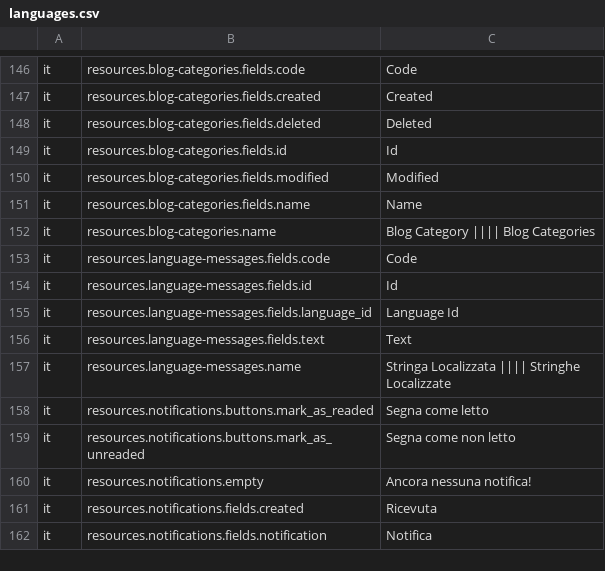
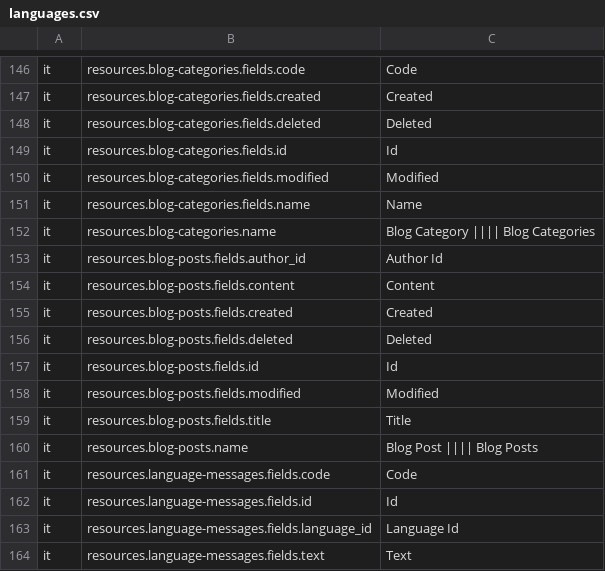
Before and after one commit to RoBYCoNTe/friendsofbabba-core-sample, a CSV file: languages.csv, drawn as a sheet; only a part is shown, gaps mark what is left out; the shorter side is filled out with more unchanged rows.

```diff
--- a/languages.csv
+++ b/languages.csv
@@ -152,2 +152,10 @@ it	resources.blog-categories.fields.name	Name
 it	resources.blog-categories.name	Blog Category |||| Blog Categories
+it	resources.blog-posts.fields.author_id	Author Id
+it	resources.blog-posts.fields.content	Content
+it	resources.blog-posts.fields.created	Created
+it	resources.blog-posts.fields.deleted	Deleted
+it	resources.blog-posts.fields.id	Id
+it	resources.blog-posts.fields.modified	Modified
+it	resources.blog-posts.fields.title	Title
+it	resources.blog-posts.name	Blog Post |||| Blog Posts
 it	resources.language-messages.fields.code	Code
```
Also changed, not shown: 2 other files.
